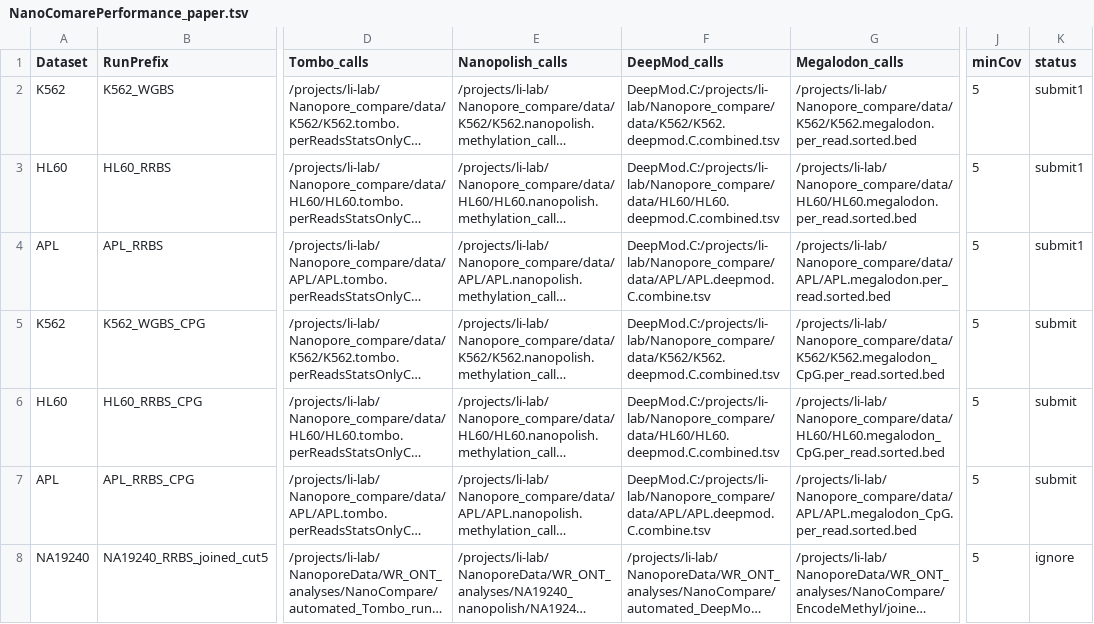
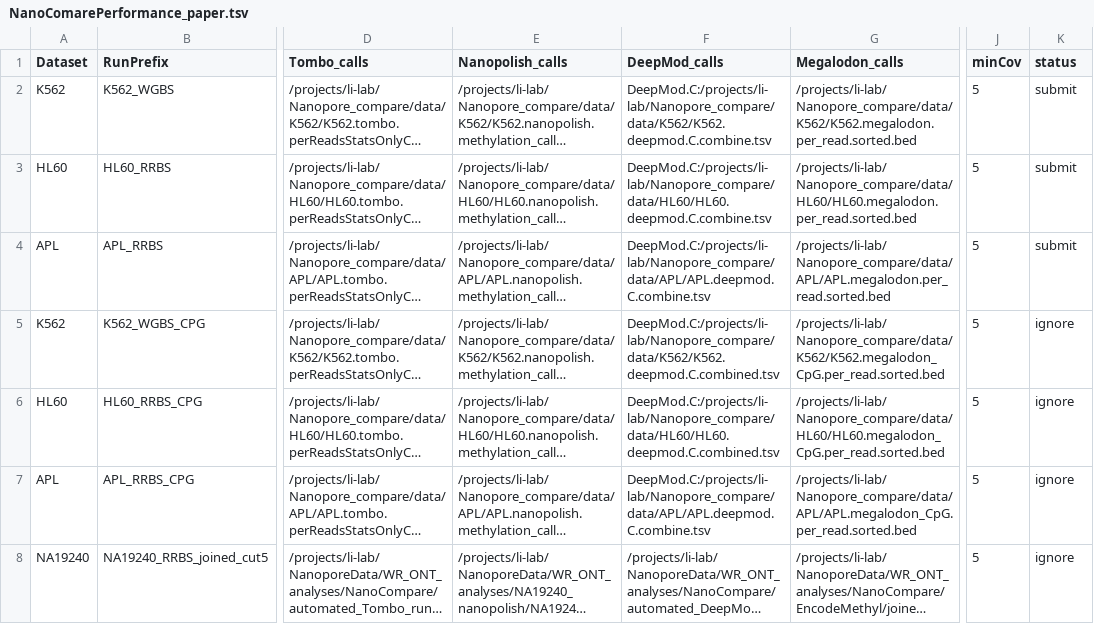
Before and after one commit to LabShengLi/nanome, a TSV file: src/NanoComarePerformance_paper.tsv, drawn as a sheet; only a part is shown, gaps mark what is left out; long unchanged cells end in …; the diff names each change by its address in the sheet, - before the commit and + after, or states it on an @@ line.

```diff
--- a/src/NanoComarePerformance_paper.tsv
+++ b/src/NanoComarePerformance_paper.tsv
-F2 (DeepMod_calls): DeepMod.C:/projects/li-lab/Nanopore_compare/data/K562/K562.deepmod.C.combined.tsv
+F2 (DeepMod_calls): DeepMod.C:/projects/li-lab/Nanopore_compare/data/K562/K562.deepmod.C.combine.tsv
-K2:K4 (status): submit1
+K2:K4 (status): submit
-F3 (DeepMod_calls): DeepMod.C:/projects/li-lab/Nanopore_compare/data/HL60/HL60.deepmod.C.combined.tsv
+F3 (DeepMod_calls): DeepMod.C:/projects/li-lab/Nanopore_compare/data/HL60/HL60.deepmod.C.combine.tsv
-K5:K7 (status): submit
+K5:K7 (status): ignore
```
Also changed, not shown: src/NanoComareCorrelation_paper.tsv, 12 other files.
